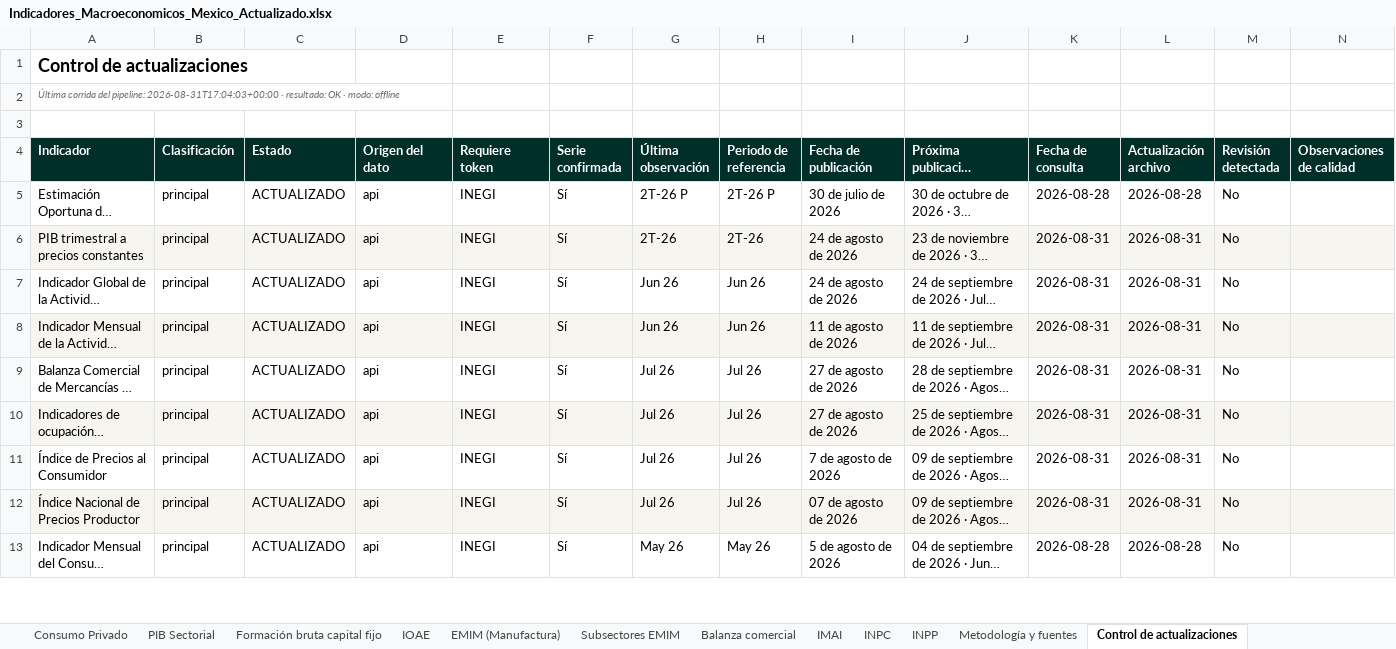
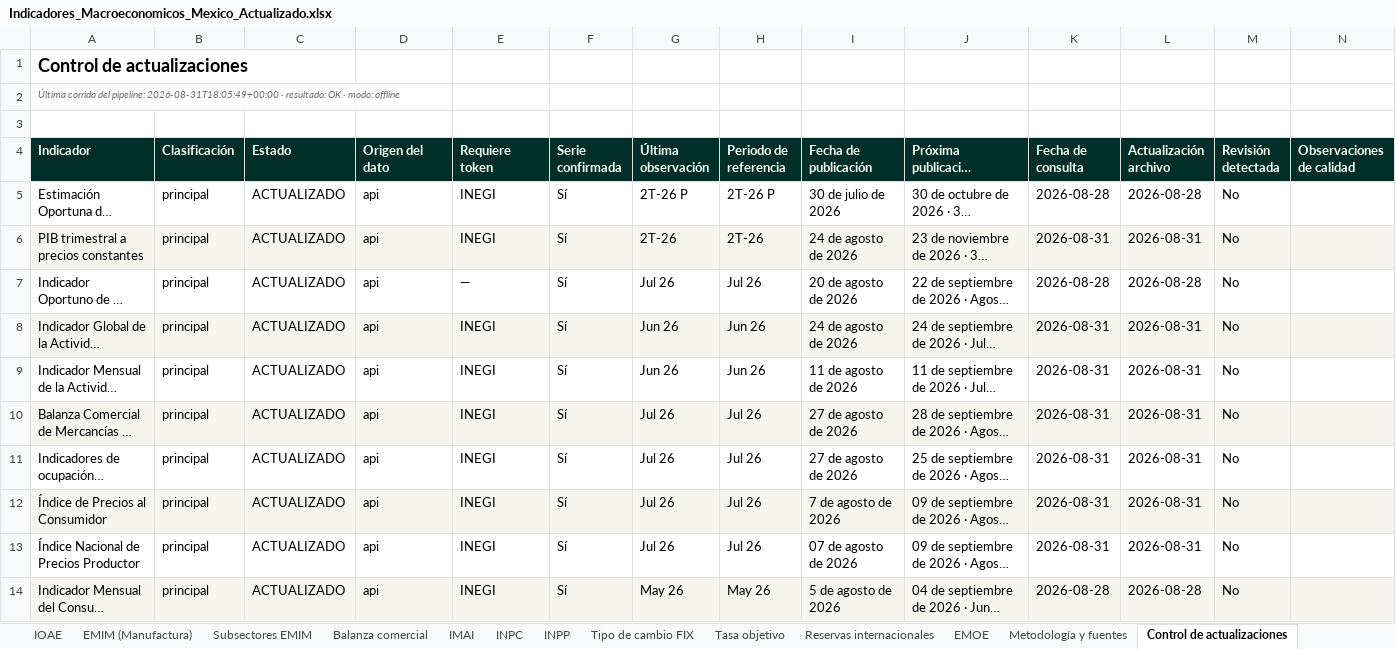
Before and after one commit to luisbuendiag/Indicadores_macroeconomicos_Mex, an Excel workbook: downloads/Indicadores_Macroeconomicos_Mexico_Actualizado.xlsx, sheet Control de actualizaciones, drawn as a sheet; only a part is shown; long unchanged cells end in …; values as stored, in another font and other column widths than the file's, no borders; addresses are those after the commit; the diff covers the shown part only; the diff names each change by its address in the sheet, - before the commit and + after, or states it on an @@ line.

```diff
--- a/downloads/Indicadores_Macroeconomicos_Mexico_Actualizado.xlsx (sheet Control de actualizaciones)
+++ b/downloads/Indicadores_Macroeconomicos_Mexico_Actualizado.xlsx (sheet Control de actualizaciones)
+sheet tab: Tipo de cambio FIX
+sheet tab: Tasa objetivo
+sheet tab: Reservas internacionales
+sheet tab: EMOE
-A2 (Indicador): …del pipeline: 2026-08-31T17:04:03+00:00 · resultado:…
+A2 (Indicador): …del pipeline: 2026-08-31T18:05:49+00:00 · resultado:…
@@ row 15 moved to row 7: Indicador Oportuno de la Actividad Econó… @@
-A8:N8 fill: none
+A8:N8 fill: #F7F5EF
-A9:N9 fill: #F7F5EF
+A9:N9 fill: none
-A10:N10 fill: none
+A10:N10 fill: #F7F5EF
-A11:N11 fill: #F7F5EF
+A11:N11 fill: none
-A12:N12 fill: none
+A12:N12 fill: #F7F5EF
-A13:N13 fill: #F7F5EF
+A13:N13 fill: none
-A14:N14 fill: none
+A14:N14 fill: #F7F5EF
```
Also changed, not shown: 8 edited cells and cell formats elsewhere in this sheet, sheet Síntesis de coyuntura, sheet Metodología y fuentes, downloads/indicadores/CONSUMO/CONSUMO_datos.xlsx, downloads/indicadores/IMFBCF/IMFBCF_datos.xlsx, 37 other files.
